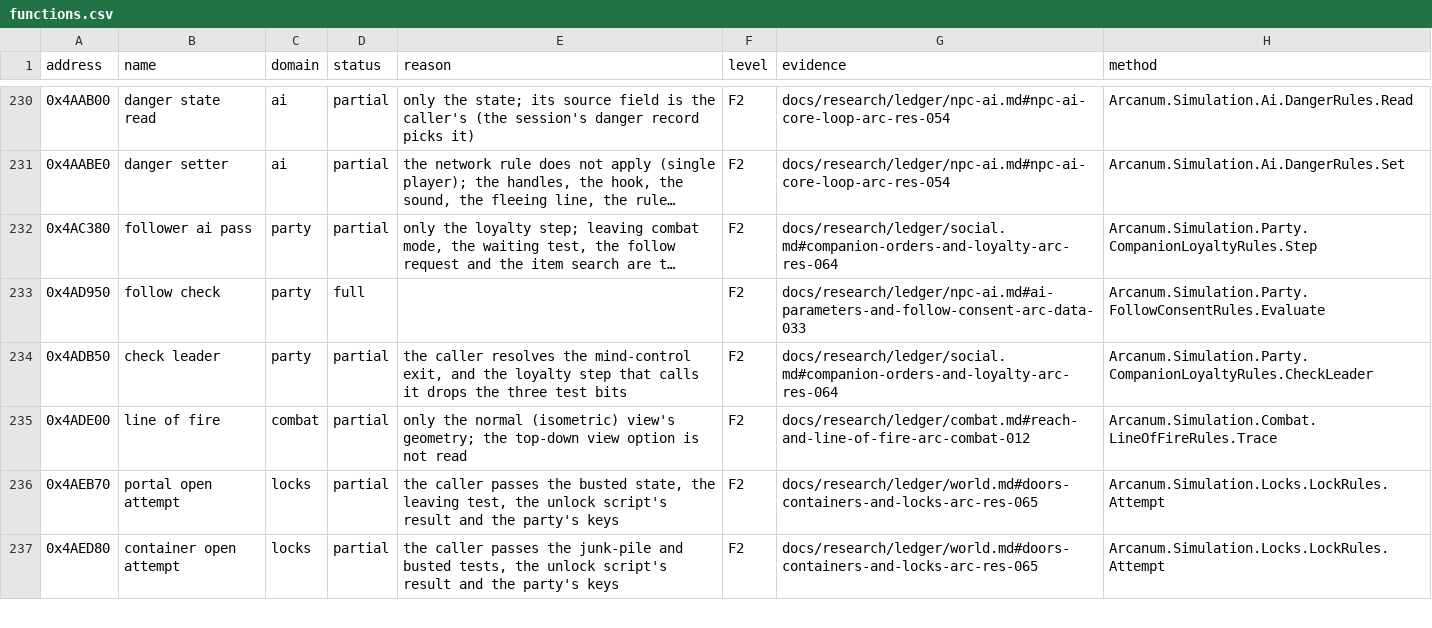
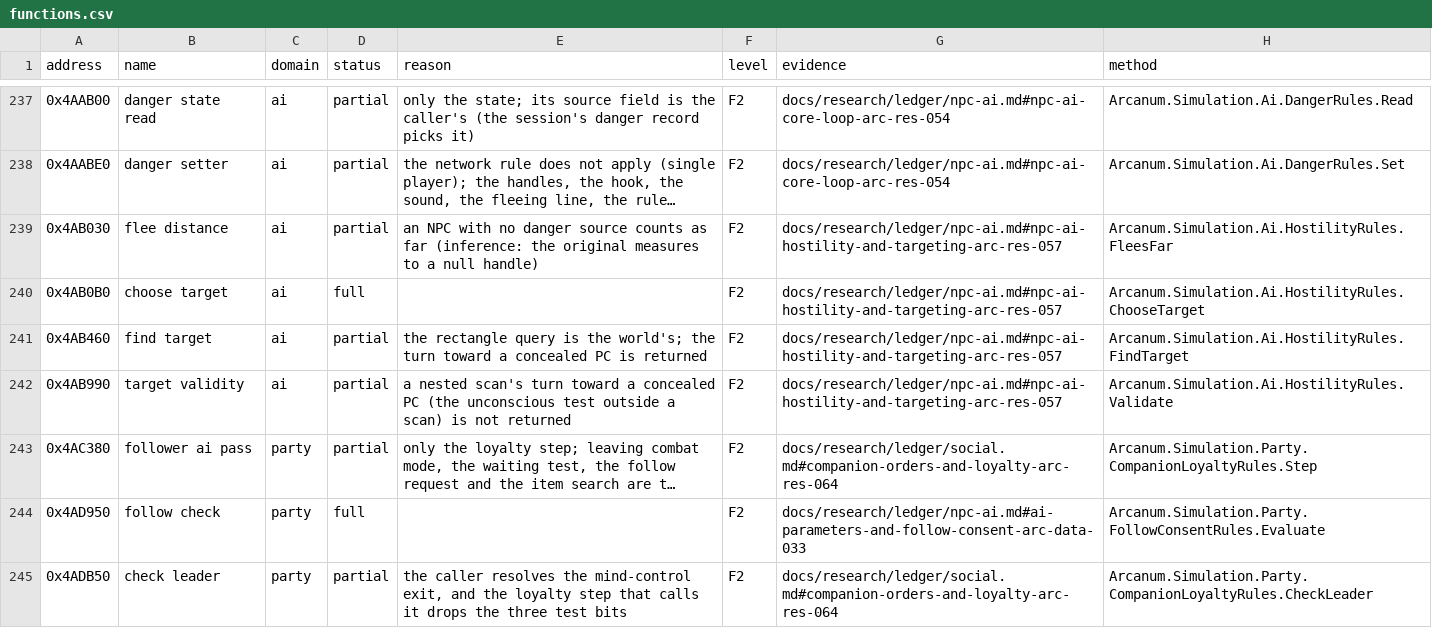
Before and after one commit to Simarglok/arcanum-steamwoven, a CSV file: docs/verification/functions.csv, drawn as a sheet; only a part is shown, gaps mark what is left out; the shorter side is filled out with more unchanged rows; long unchanged cells end in …; the diff covers the shown part only; the diff names each change by its address in the sheet, - before the commit and + after, or states it on an @@ line.

```diff
--- a/docs/verification/functions.csv
+++ b/docs/verification/functions.csv
+row 239: 0x4AB030 | flee distance | ai | partial | an NPC with no danger source counts as far (inference: the original measures to a null handle) | F2 | docs/research/ledger/npc-ai.md#npc-ai-hostility-and-targeting-arc-res-057 | Arcanum.Simulation.Ai.HostilityRules.FleesFar
+row 240: 0x4AB0B0 | choose target | ai | full |  | F2 | docs/research/ledger/npc-ai.md#npc-ai-hostility-and-targeting-arc-res-057 | Arcanum.Simulation.Ai.HostilityRules.ChooseTarget
+row 241: 0x4AB460 | find target | ai | partial | the rectangle query is the world's; the turn toward a concealed PC is returned | F2 | docs/research/ledger/npc-ai.md#npc-ai-hostility-and-targeting-arc-res-057 | Arcanum.Simulation.Ai.HostilityRules.FindTarget
+row 242: 0x4AB990 | target validity | ai | partial | a nested scan's turn toward a concealed PC (the unconscious test outside a scan) is not returned | F2 | docs/research/ledger/npc-ai.md#npc-ai-hostility-and-targeting-arc-res-057 | Arcanum.Simulation.Ai.HostilityRules.Validate
```
Also changed, not shown: 12 added rows and 5 edited cells elsewhere in this file, 20 other files.
